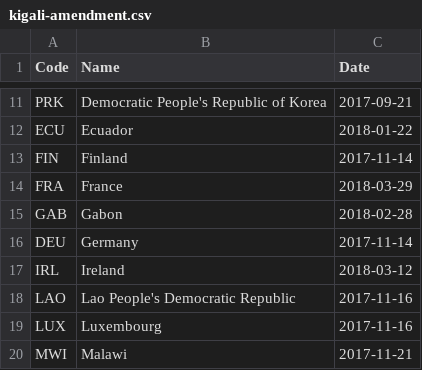
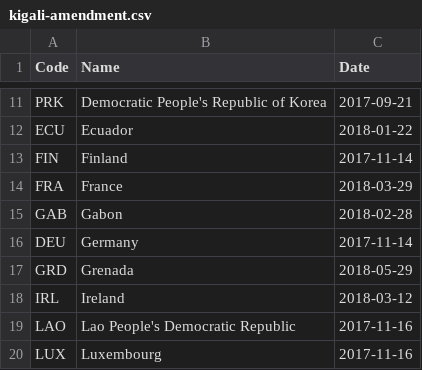
Before and after one commit to openclimatedata/kigali-amendment-entry-into-force, a CSV file: data/kigali-amendment.csv, drawn as a sheet; only a part is shown, gaps mark what is left out; the shorter side is filled out with more unchanged rows; the diff names each change by its address in the sheet, - before the commit and + after, or states it on an @@ line.

Commit message:
Update with Grenada

```diff
--- a/data/kigali-amendment.csv
+++ b/data/kigali-amendment.csv
+row 17: GRD | Grenada | 2018-05-29
```
